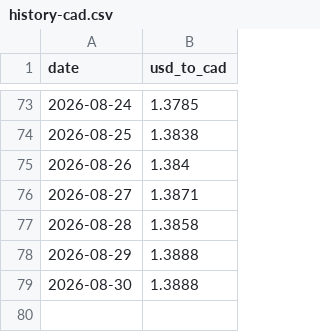
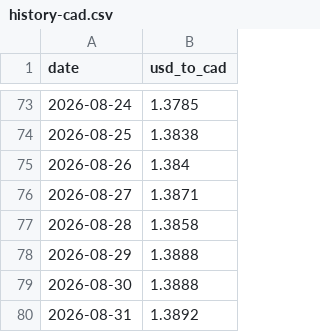
Before and after one commit to onmicroIT/Daily-Currency-Rate-Tracker, a CSV file: data/history-cad.csv, drawn as a sheet; only a part is shown, gaps mark what is left out; the diff names each change by its address in the sheet, - before the commit and + after, or states it on an @@ line.

```diff
--- a/data/history-cad.csv
+++ b/data/history-cad.csv
+row 80: 2026-08-31 | 1.3892
```
Also changed, not shown: data/history-aud.csv, data/history-bdt.csv, 11 other files.
